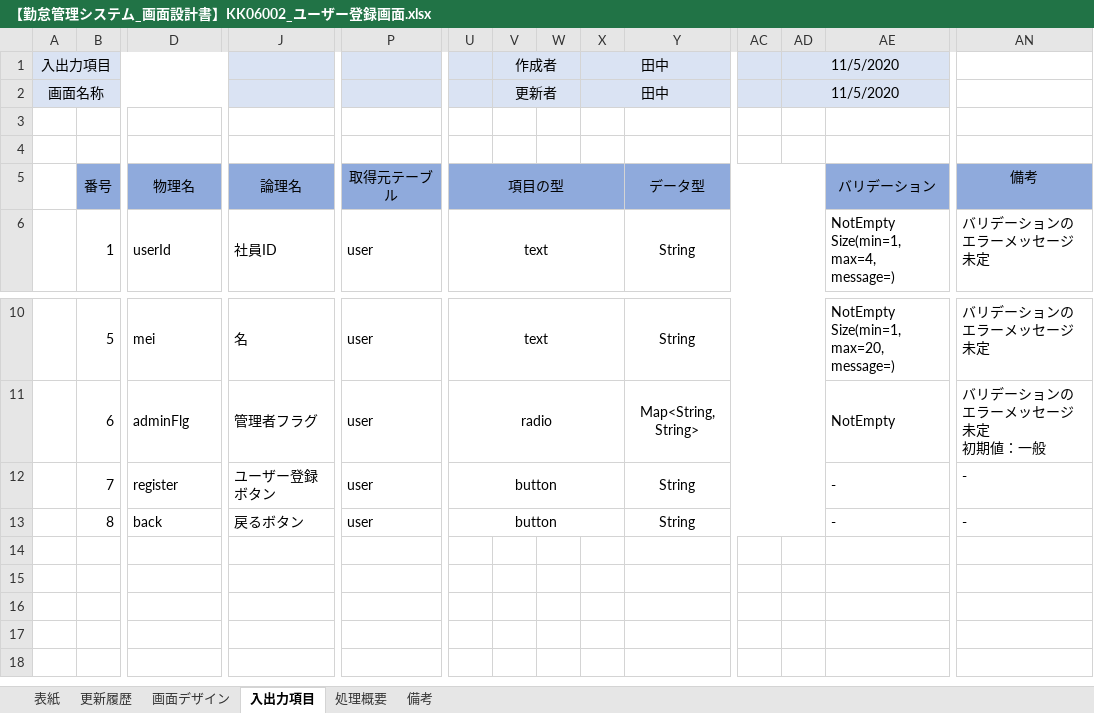
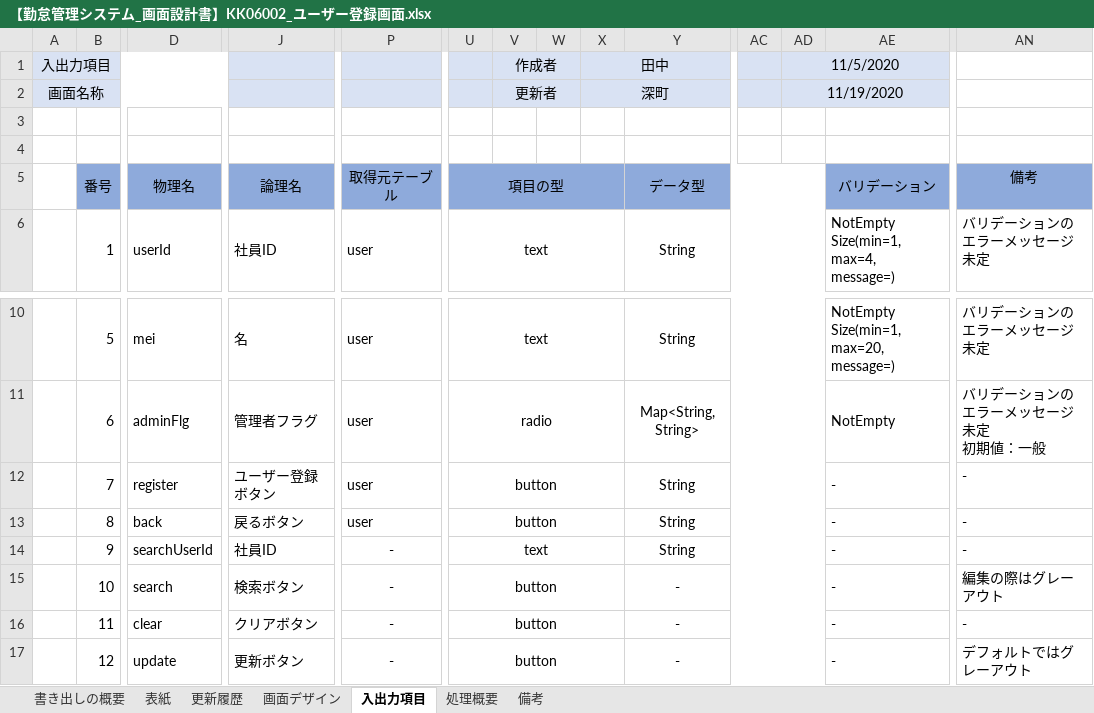
Before and after one commit to senshinsoft/ss-kintai, an Excel workbook: docs/画面設計書/【勤怠管理システム_画面設計書】KK06002_ユーザー登録画面.xlsx, sheet 入出力項目, drawn as a sheet; only a part is shown, gaps mark what is left out; values as stored, in another font and other column widths than the file's, no borders; rows hold the shown columns only; the diff names each change by its address in the sheet, - before the commit and + after, or states it on an @@ line.

```diff
--- a/docs/画面設計書/【勤怠管理システム_画面設計書】KK06002_ユーザー登録画面.xlsx (sheet 入出力項目)
+++ b/docs/画面設計書/【勤怠管理システム_画面設計書】KK06002_ユーザー登録画面.xlsx (sheet 入出力項目)
+sheet tab: 書き出しの概要
-X2: 田中
+X2: 深町
-AD2: 11/5/2020
+AD2: 11/19/2020
+row 14:  | 9 | searchUserId | 社員ID | - | text |  |  |  | String |  |  | - | -
+row 15:  | 10 | search | 検索ボタン | - | button |  |  |  | - |  |  | - | 編集の際はグレーアウト
+row 16:  | 11 | clear | クリアボタン | - | button |  |  |  | - |  |  | - | -
+row 17:  | 12 | update | 更新ボタン | - | button |  |  |  | - |  |  | - | デフォルトではグレーアウト
```
Also changed, not shown: sheet 処理概要, sheet 表紙, sheet 画面デザイン, sheet 備考, sheet 更新履歴, formulas that keep their value.
